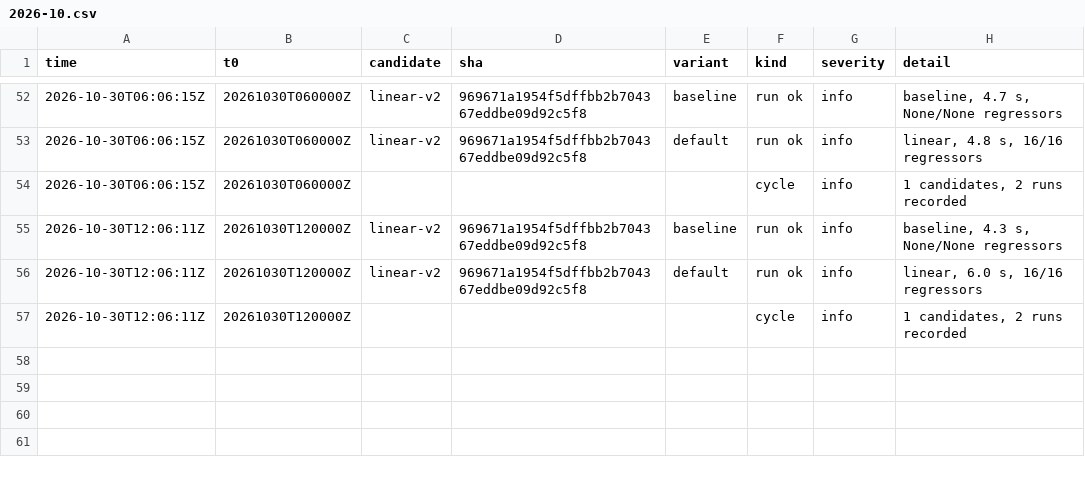
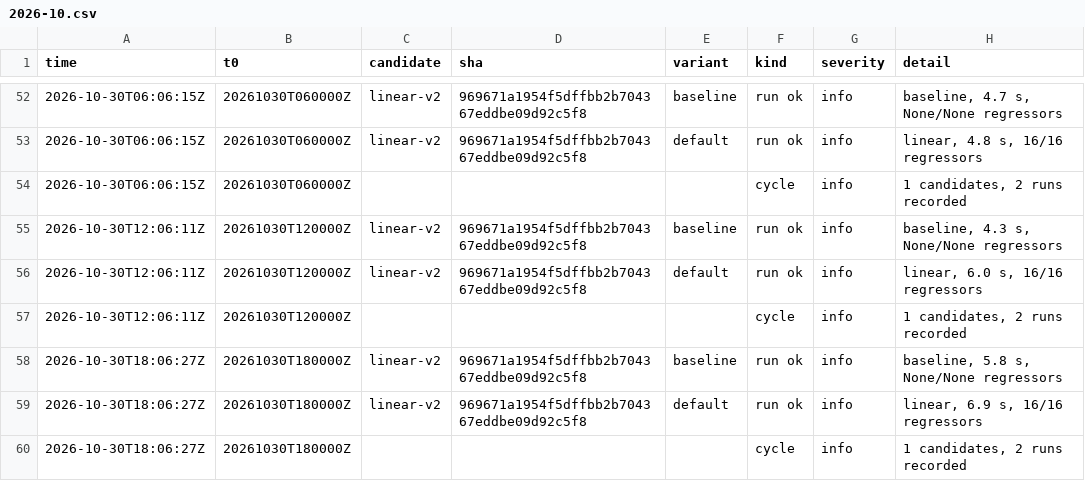
Before and after one commit to chingozhatinashe/benchlab-competition, a CSV file: events/2026-10.csv, drawn as a sheet; only a part is shown, gaps mark what is left out; the diff names each change by its address in the sheet, - before the commit and + after, or states it on an @@ line.

```diff
--- a/events/2026-10.csv
+++ b/events/2026-10.csv
+row 58: 2026-10-30T18:06:27Z | 20261030T180000Z | linear-v2 | 969671a1954f5dffbb2b704367eddbe09d92c5f8 | baseline | run ok | info | baseline, 5.8 s, None/None regressors
+row 59: 2026-10-30T18:06:27Z | 20261030T180000Z | linear-v2 | 969671a1954f5dffbb2b704367eddbe09d92c5f8 | default | run ok | info | linear, 6.9 s, 16/16 regressors
+row 60: 2026-10-30T18:06:27Z | 20261030T180000Z |  |  |  | cycle | info | 1 candidates, 2 runs recorded
```
Also changed, not shown: 2 other files.
